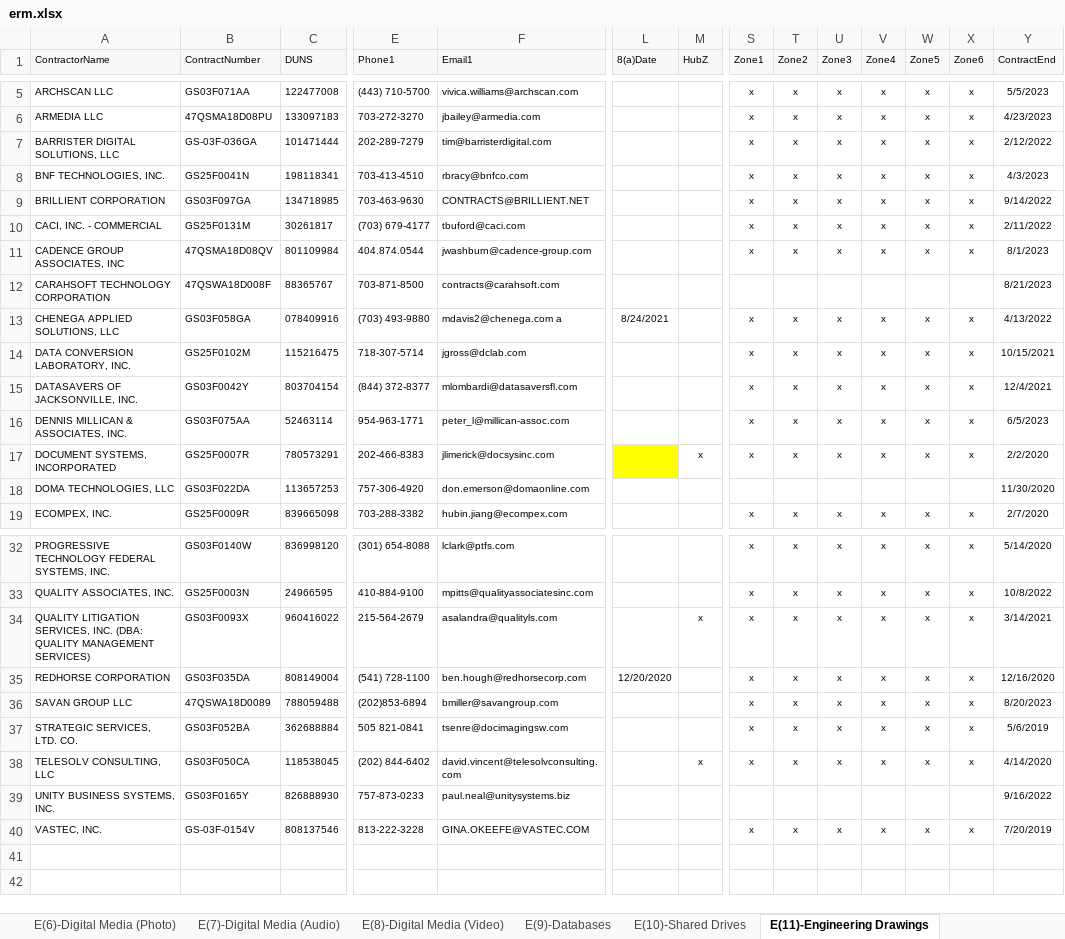
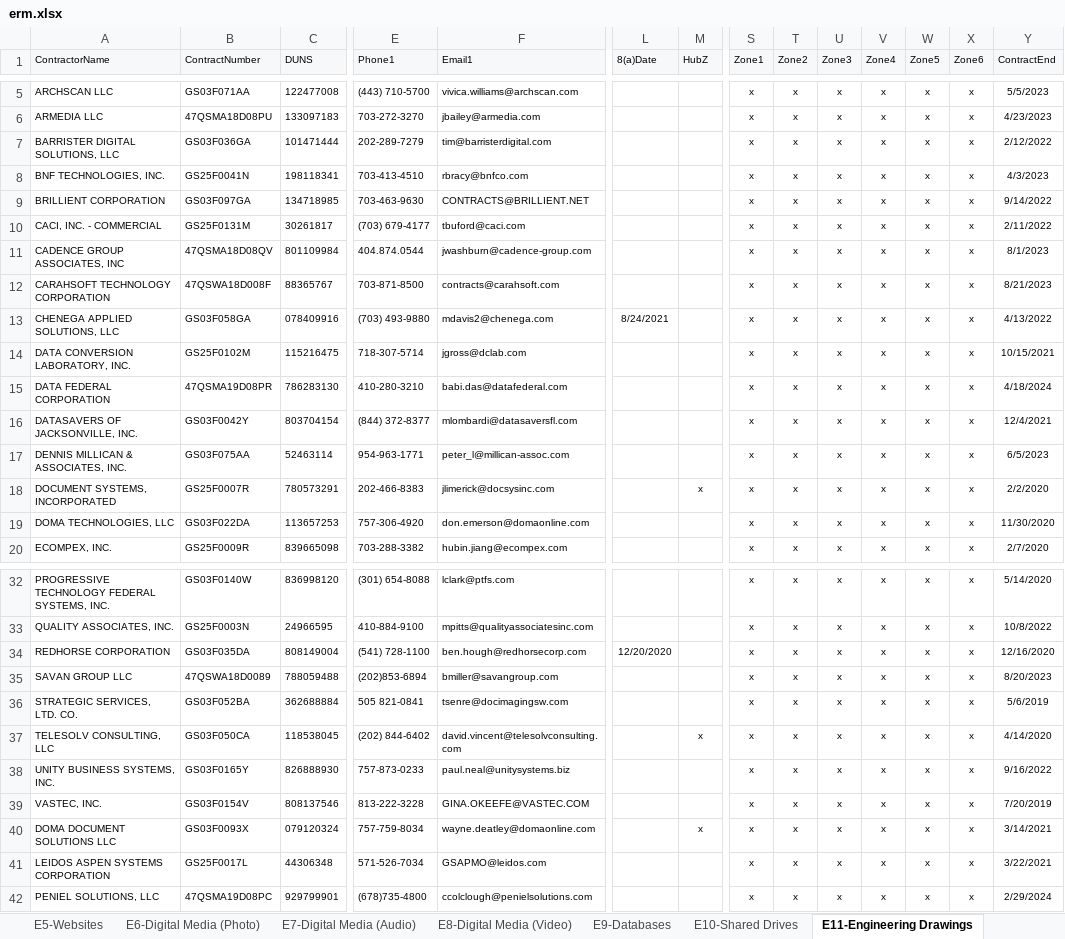
Before and after one commit to gwx-oss/discovery, an Excel workbook: app/data/pools/erm.xlsx, sheet E11-Engineering Drawings, drawn as a sheet; only a part is shown, gaps mark what is left out; values as stored, in another font and other column widths than the file's, no borders; removed rows and columns are numbered as before the commit, all else as after; rows hold the shown columns only; the diff covers the shown part only; the diff names each change by its address in the sheet, - before the commit and + after, or states it on an @@ line.

```diff
--- a/app/data/pools/erm.xlsx (sheet E11-Engineering Drawings)
+++ b/app/data/pools/erm.xlsx (sheet E11-Engineering Drawings)
-sheet tab: E(6)-Digital Media (Photo)
+sheet tab: E6-Digital Media (Photo)
-sheet tab: E(7)-Digital Media (Audio)
+sheet tab: E7-Digital Media (Audio)
-sheet tab: E(8)-Digital Media (Video)
+sheet tab: E8-Digital Media (Video)
-sheet tab: E(9)-Databases
+sheet tab: E9-Databases
-sheet tab: E(10)-Shared Drives
+sheet tab: E10-Shared Drives
-sheet tab: E(11)-Engineering Drawings
+sheet tab: E11-Engineering Drawings
-B7 (ContractNumber): GS-03F-036GA
+B7 (ContractNumber): GS03F036GA
-S12 (Zone1): (empty)
+S12 (Zone1): x
-T12 (Zone2): (empty)
+T12 (Zone2): x
-U12 (Zone3): (empty)
+U12 (Zone3): x
-V12 (Zone4): (empty)
+V12 (Zone4): x
-W12 (Zone5): (empty)
+W12 (Zone5): x
-X12 (Zone6): (empty)
+X12 (Zone6): x
-F13 (Email1): mdavis2@chenega.com a
+F13 (Email1): mdavis2@chenega.com
+row 15: DATA FEDERAL CORPORATION | 47QSMA19D08PR | 786283130 | 410‐280‐3210 | babi.das@datafederal.com |  |  | x | x | x | x | x | x | 4/18/2024
-L18 fill: #FFFF00
+L18 fill: none
-S19 (Zone1): (empty)
+S19 (Zone1): x
-T19 (Zone2): (empty)
+T19 (Zone2): x
-U19 (Zone3): (empty)
+U19 (Zone3): x
-V19 (Zone4): (empty)
+V19 (Zone4): x
-W19 (Zone5): (empty)
+W19 (Zone5): x
-X19 (Zone6): (empty)
+X19 (Zone6): x
-row 34: QUALITY LITIGATION SERVICES, INC. (DBA: QUALITY MANAGEMENT SERVICES) | GS03F0093X | 960416022 | 215-564-2679 | asalandra@qualityls.com |  | x | x | x | x | x | x | x | 3/14/2021
-S38 (Zone1): (empty)
+S38 (Zone1): x
-T38 (Zone2): (empty)
+T38 (Zone2): x
-U38 (Zone3): (empty)
+U38 (Zone3): x
-V38 (Zone4): (empty)
+V38 (Zone4): x
-W38 (Zone5): (empty)
+W38 (Zone5): x
-X38 (Zone6): (empty)
+X38 (Zone6): x
-B39 (ContractNumber): GS-03F-0154V
+B39 (ContractNumber): GS03F0154V
+row 40: DOMA DOCUMENT SOLUTIONS LLC | GS03F0093X | 079120324 | 757-759-8034 | wayne.deatley@domaonline.com |  | x | x | x | x | x | x | x | 3/14/2021
+row 41: LEIDOS ASPEN SYSTEMS CORPORATION | GS25F0017L | 44306348 | 571-526-7034 | GSAPMO@leidos.com |  |  | x | x | x | x | x | x | 3/22/2021
+row 42: PENIEL SOLUTIONS, LLC | 47QSMA19D08PC | 929799901 | (678)735-4800 | ccolclough@penielsolutions.com |  |  | x | x | x | x | x | x | 2/29/2024
```
Also changed, not shown: 1 removed row elsewhere in this sheet, sheet ERM Vendors Master File, sheet E6-Digital Media (Photo), sheet E2-Electronic Messages, sheet E4-Cloud Services, sheet E9-Databases, sheet E3-Social Media, 5 more sheets, other sheet tabs.
